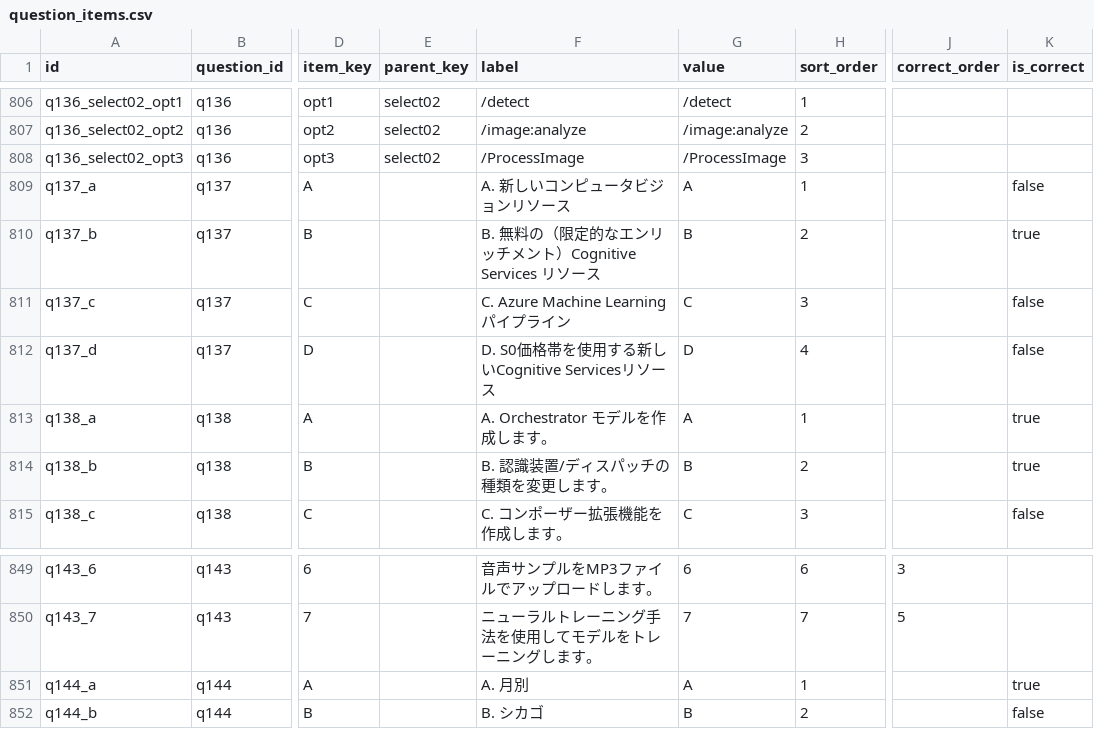
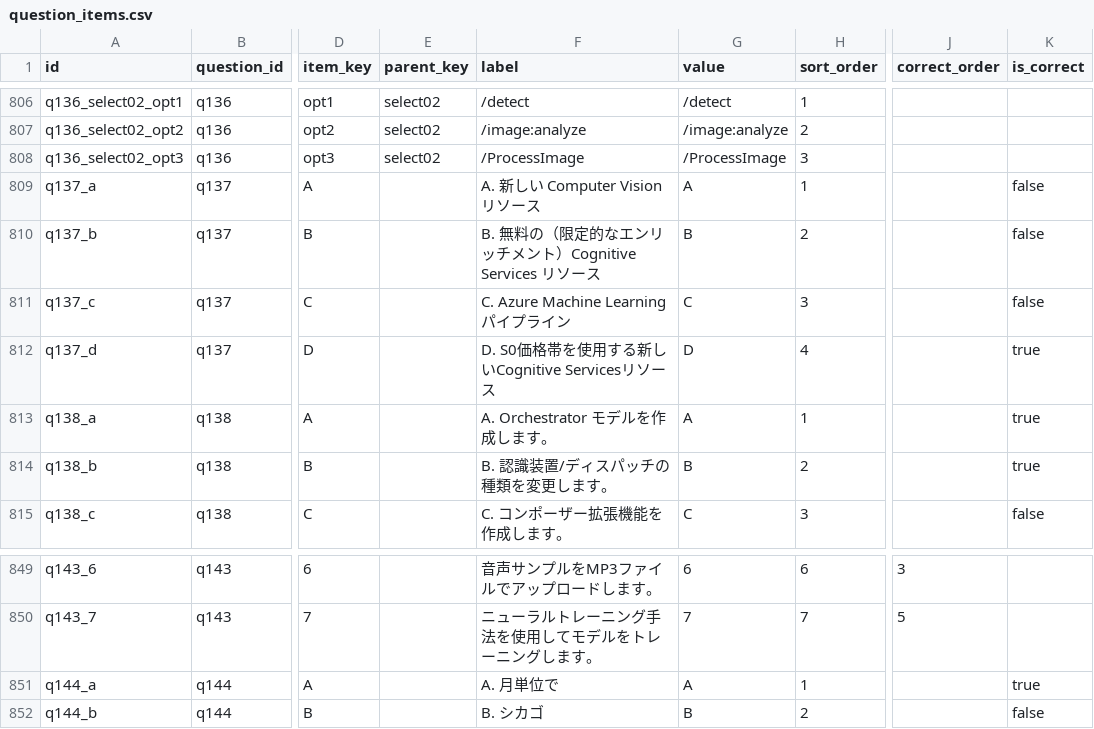
Before and after one commit to yutaka-art/ai102-cert-dev, a CSV file: public/question_items.csv, drawn as a sheet; only a part is shown, gaps mark what is left out; the diff covers the shown part only; the diff names each change by its address in the sheet, - before the commit and + after, or states it on an @@ line.

```diff
--- a/public/question_items.csv
+++ b/public/question_items.csv
-F809 (label): A. 新しいコンピュータビジョンリソース
+F809 (label): A. 新しい Computer Vision リソース
-K810 (is_correct): true
+K810 (is_correct): false
-K812 (is_correct): false
+K812 (is_correct): true
-F851 (label): A. 月別
+F851 (label): A. 月単位で
```
Also changed, not shown: 36 edited cells elsewhere in this file.
